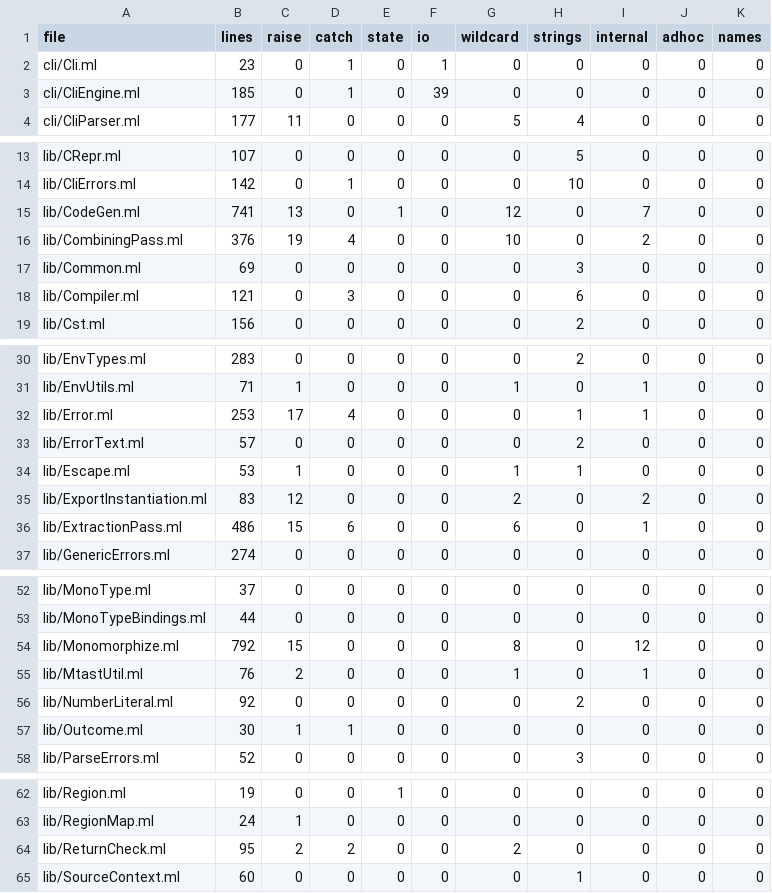
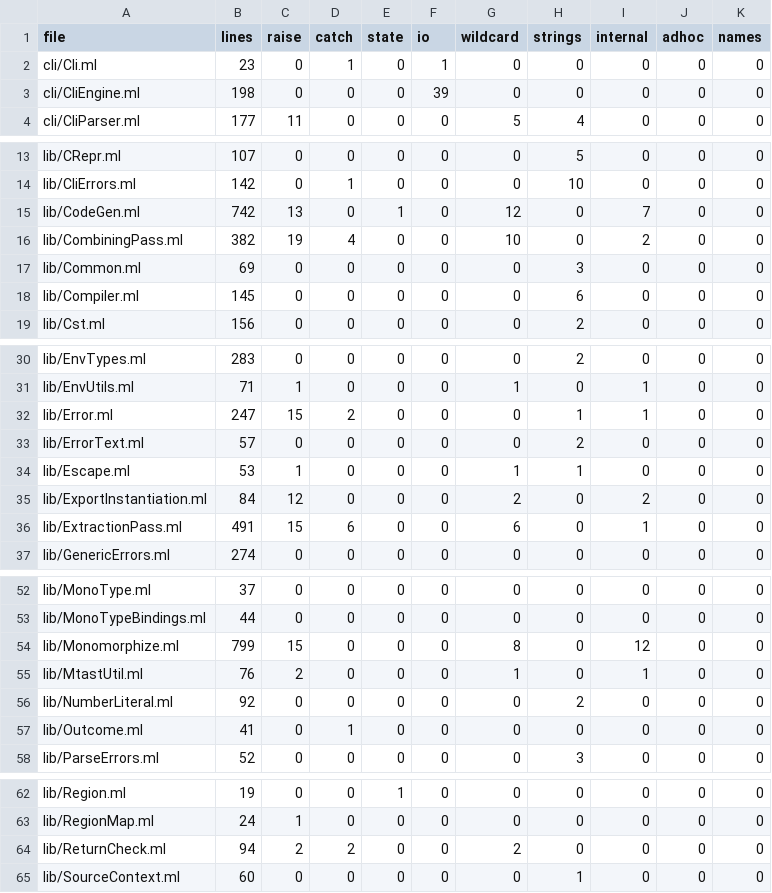
Before and after one commit to seiei-sogen/zustral, a TSV file: tools/refactoring/expected/metrics.tsv, drawn as a sheet; only a part is shown, gaps mark what is left out; the diff covers the shown part only.

```diff
--- a/tools/refactoring/expected/metrics.tsv
+++ b/tools/refactoring/expected/metrics.tsv
@@ -2,3 +2,3 @@ file	lines	raise	catch	state	io	wildcard	strings	internal	adhoc	names
 cli/Cli.ml	23	0	1	0	1	0	0	0	0	0
-cli/CliEngine.ml	185	0	1	0	39	0	0	0	0	0
+cli/CliEngine.ml	198	0	0	0	39	0	0	0	0	0
 cli/CliParser.ml	177	11	0	0	0	5	4	0	0	0
@@ -14,6 +14,6 @@ lib/CRepr.ml	107	0	0	0	0	0	5	0	0	0
 lib/CliErrors.ml	142	0	1	0	0	0	10	0	0	0
-lib/CodeGen.ml	741	13	0	1	0	12	0	7	0	0
-lib/CombiningPass.ml	376	19	4	0	0	10	0	2	0	0
+lib/CodeGen.ml	742	13	0	1	0	12	0	7	0	0
+lib/CombiningPass.ml	382	19	4	0	0	10	0	2	0	0
 lib/Common.ml	69	0	0	0	0	0	3	0	0	0
-lib/Compiler.ml	121	0	3	0	0	0	6	0	0	0
+lib/Compiler.ml	145	0	0	0	0	0	6	0	0	0
 lib/Cst.ml	156	0	0	0	0	0	2	0	0	0
@@ -31,7 +31,7 @@ lib/EnvTypes.ml	283	0	0	0	0	0	2	0	0	0
 lib/EnvUtils.ml	71	1	0	0	0	1	0	1	0	0
-lib/Error.ml	253	17	4	0	0	0	1	1	0	0
+lib/Error.ml	247	15	2	0	0	0	1	1	0	0
 lib/ErrorText.ml	57	0	0	0	0	0	2	0	0	0
 lib/Escape.ml	53	1	0	0	0	1	1	0	0	0
-lib/ExportInstantiation.ml	83	12	0	0	0	2	0	2	0	0
-lib/ExtractionPass.ml	486	15	6	0	0	6	0	1	0	0
+lib/ExportInstantiation.ml	84	12	0	0	0	2	0	2	0	0
+lib/ExtractionPass.ml	491	15	6	0	0	6	0	1	0	0
 lib/GenericErrors.ml	274	0	0	0	0	0	0	0	0	0
@@ -53,6 +53,6 @@ lib/MonoType.ml	37	0	0	0	0	0	0	0	0	0
 lib/MonoTypeBindings.ml	44	0	0	0	0	0	0	0	0	0
-lib/Monomorphize.ml	792	15	0	0	0	8	0	12	0	0
+lib/Monomorphize.ml	799	15	0	0	0	8	0	12	0	0
 lib/MtastUtil.ml	76	2	0	0	0	1	0	1	0	0
 lib/NumberLiteral.ml	92	0	0	0	0	0	2	0	0	0
-lib/Outcome.ml	30	1	1	0	0	0	0	0	0	0
+lib/Outcome.ml	41	0	1	0	0	0	0	0	0	0
 lib/ParseErrors.ml	52	0	0	0	0	0	3	0	0	0
@@ -63,3 +63,3 @@ lib/Region.ml	19	0	0	1	0	0	0	0	0	0
 lib/RegionMap.ml	24	1	0	0	0	0	0	0	0	0
-lib/ReturnCheck.ml	95	2	2	0	0	2	0	0	0	0
+lib/ReturnCheck.ml	94	2	2	0	0	2	0	0	0	0
 lib/SourceContext.ml	60	0	0	0	0	0	1	0	0	0
```
Also changed, not shown: 2 edited cells elsewhere in this file, docs/refactoring-log.tsv, 3 other files.
